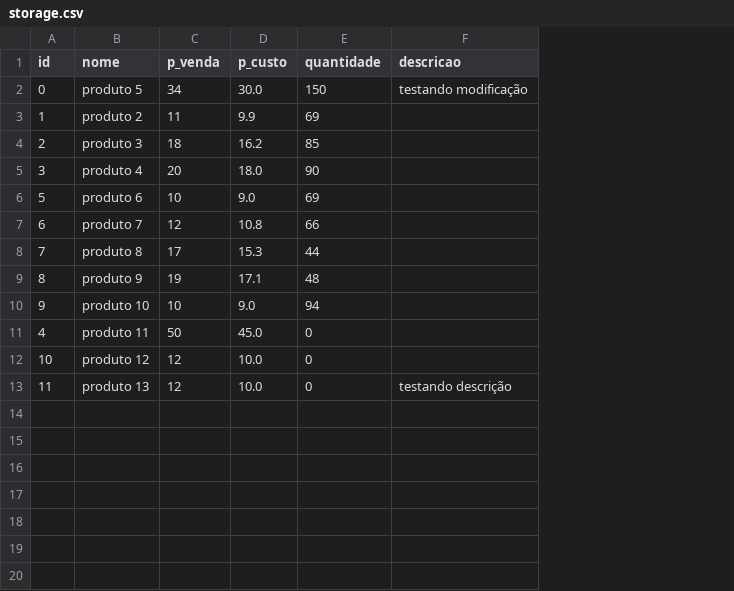
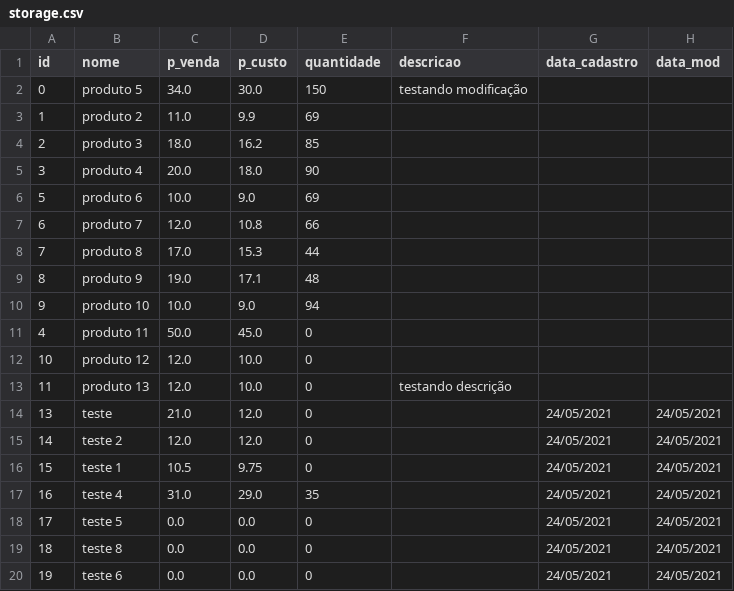
Before and after one commit to JairoSSantos/sistema-vendas, a CSV file: storage.csv, drawn as a sheet; the diff names each change by its address in the sheet, - before the commit and + after, or states it on an @@ line.

```diff
--- a/storage.csv
+++ b/storage.csv
+column G (data_cadastro), empty
+column H (data_mod), empty
-C2 (p_venda): 34
+C2 (p_venda): 34.0
-C3 (p_venda): 11
+C3 (p_venda): 11.0
-C4 (p_venda): 18
+C4 (p_venda): 18.0
-C5 (p_venda): 20
+C5 (p_venda): 20.0
-C6 (p_venda): 10
+C6 (p_venda): 10.0
-C7 (p_venda): 12
+C7 (p_venda): 12.0
-C8 (p_venda): 17
+C8 (p_venda): 17.0
-C9 (p_venda): 19
+C9 (p_venda): 19.0
-C10 (p_venda): 10
+C10 (p_venda): 10.0
-C11 (p_venda): 50
+C11 (p_venda): 50.0
-C12:C13 (p_venda): 12
+C12:C13 (p_venda): 12.0
+row 14: 13 | teste | 21.0 | 12.0 | 0 |  | 24/05/2021 | 24/05/2021
+row 15: 14 | teste 2 | 12.0 | 12.0 | 0 |  | 24/05/2021 | 24/05/2021
+row 16: 15 | teste 1 | 10.5 | 9.75 | 0 |  | 24/05/2021 | 24/05/2021
+row 17: 16 | teste 4 | 31.0 | 29.0 | 35 |  | 24/05/2021 | 24/05/2021
+row 18: 17 | teste 5 | 0.0 | 0.0 | 0 |  | 24/05/2021 | 24/05/2021
+row 19: 18 | teste 8 | 0.0 | 0.0 | 0 |  | 24/05/2021 | 24/05/2021
+row 20: 19 | teste 6 | 0.0 | 0.0 | 0 |  | 24/05/2021 | 24/05/2021
```
Also changed, not shown: 2 other files.
